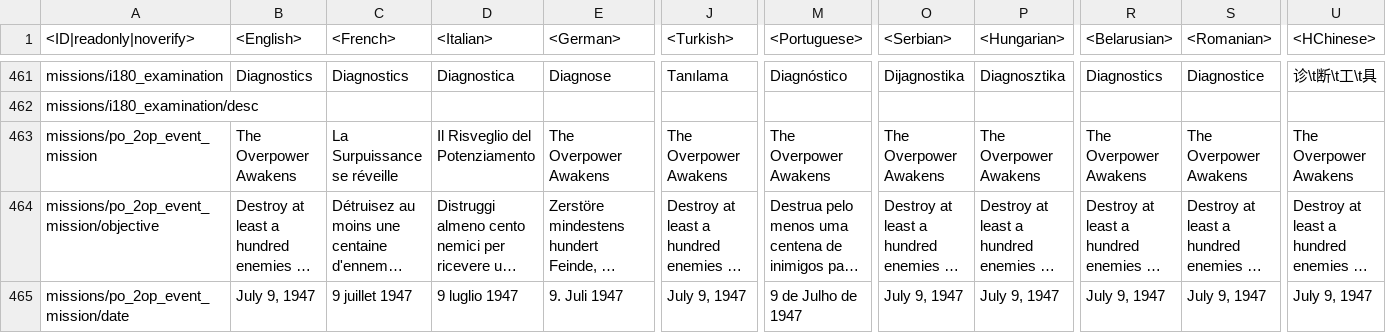
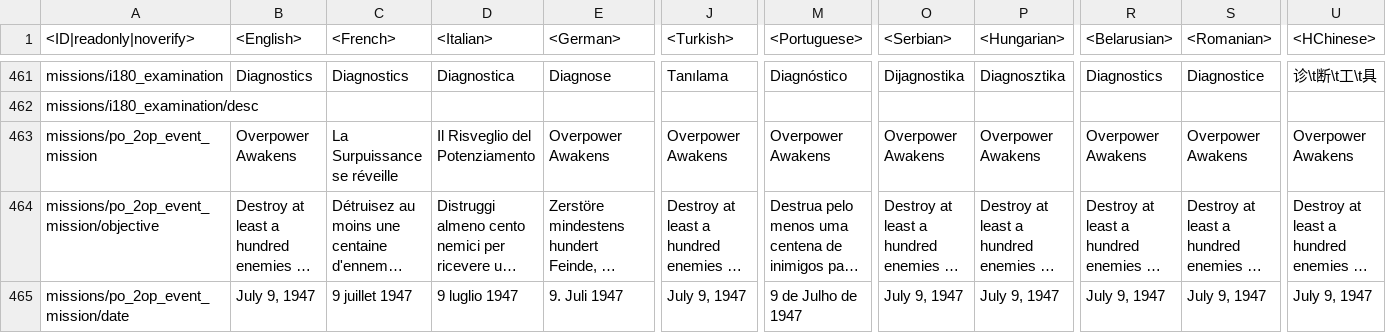
Before and after one commit to Warthunder-Open-Source-Foundation/wt_datamine_extractor, a CSV file: lang/missions_single.csv, drawn as a sheet; only a part is shown, gaps mark what is left out; long unchanged cells end in …; the diff names each change by its address in the sheet, - before the commit and + after, or states it on an @@ line.

```diff
--- a/lang/missions_single.csv
+++ b/lang/missions_single.csv
-B463 (<English>): The Overpower Awakens
+B463 (<English>): Overpower Awakens
-E463 (<German>): The Overpower Awakens
+E463 (<German>): Overpower Awakens
-J463 (<Turkish>): The Overpower Awakens
+J463 (<Turkish>): Overpower Awakens
-M463 (<Portuguese>): The Overpower Awakens
+M463 (<Portuguese>): Overpower Awakens
-O463 (<Serbian>): The Overpower Awakens
+O463 (<Serbian>): Overpower Awakens
-P463 (<Hungarian>): The Overpower Awakens
+P463 (<Hungarian>): Overpower Awakens
-R463 (<Belarusian>): The Overpower Awakens
+R463 (<Belarusian>): Overpower Awakens
-S463 (<Romanian>): The Overpower Awakens
+S463 (<Romanian>): Overpower Awakens
-U463 (<HChinese>): The Overpower Awakens
+U463 (<HChinese>): Overpower Awakens
```
Also changed, not shown: 1 other file.
